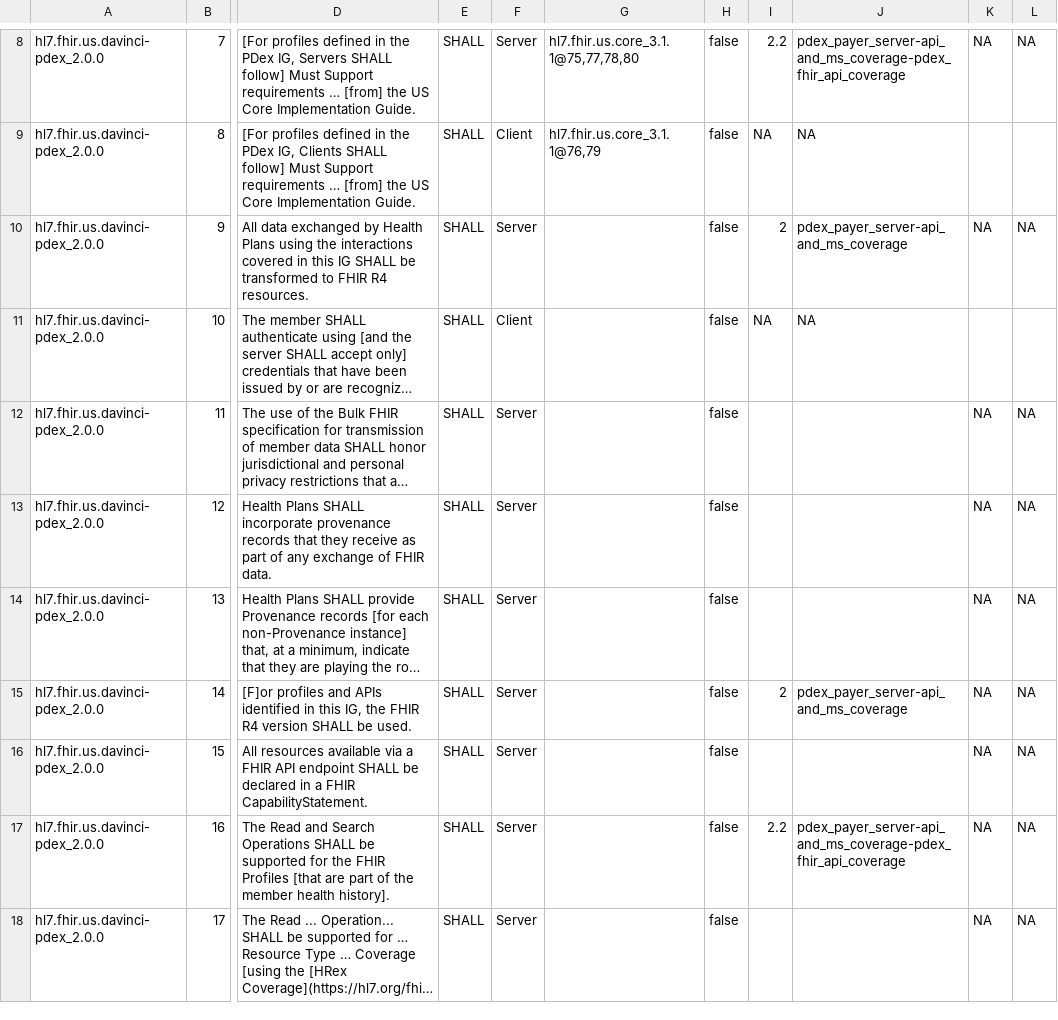
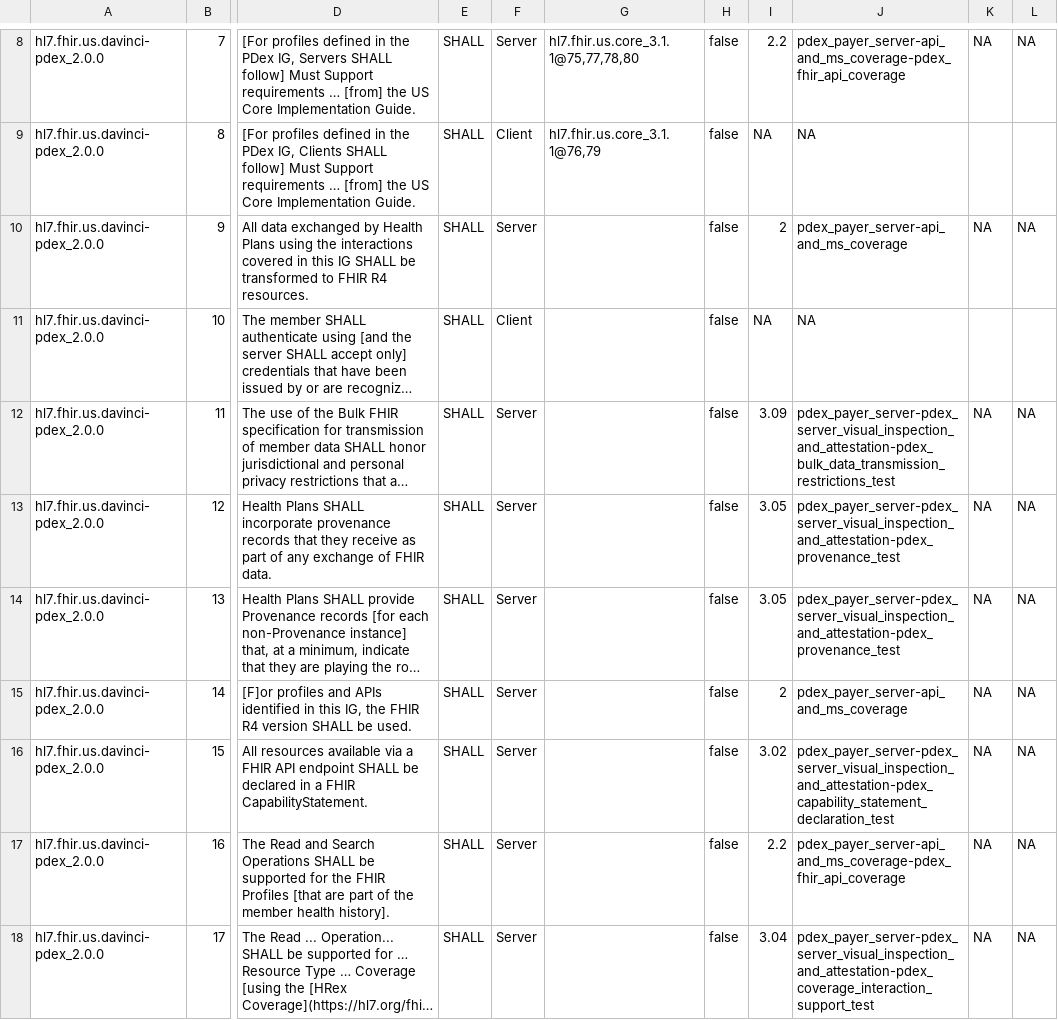
Before and after one commit to inferno-framework/davinci-pdex-test-kit, a CSV file: lib/davinci_pdex_test_kit/requirements/generated/davinci-pdex-test-kit_requirements_coverage.csv, drawn as a sheet; only a part is shown, gaps mark what is left out; long unchanged cells end in …; the diff covers the shown part only; the diff names each change by its address in the sheet, - before the commit and + after, or states it on an @@ line.

Commit message:
added pdex server attestations to get full coverage of pdex server side requirements

```diff
--- a/lib/davinci_pdex_test_kit/requirements/generated/davinci-pdex-test-kit_requirements_coverage.csv
+++ b/lib/davinci_pdex_test_kit/requirements/generated/davinci-pdex-test-kit_requirements_coverage.csv
-I12: (empty)
+I12: 3.09
-J12: (empty)
+J12: pdex_payer_server-pdex_server_visual_inspection_and_attestation-pdex_bulk_data_transmission_restrictions_test
-I13:I14: (empty)
+I13:I14: 3.05
-J13:J14: (empty)
+J13:J14: pdex_payer_server-pdex_server_visual_inspection_and_attestation-pdex_provenance_test
-I16: (empty)
+I16: 3.02
-J16: (empty)
+J16: pdex_payer_server-pdex_server_visual_inspection_and_attestation-pdex_capability_statement_declaration_test
-I18: (empty)
+I18: 3.04
-J18: (empty)
+J18: pdex_payer_server-pdex_server_visual_inspection_and_attestation-pdex_coverage_interaction_support_test
```
Also changed, not shown: 45 edited cells elsewhere in this file, 14 other files.
